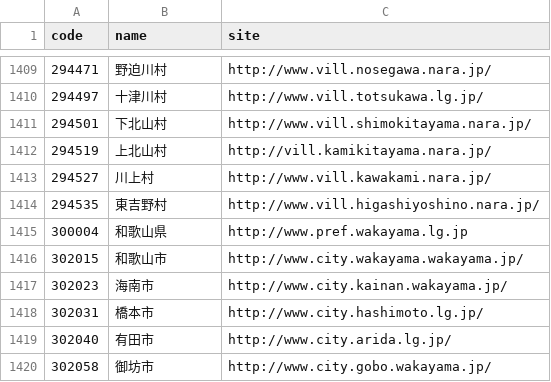
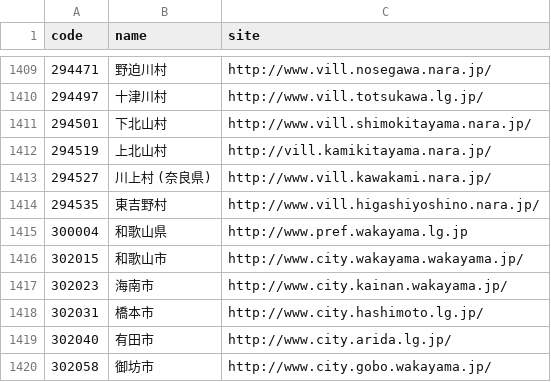
Before and after one commit to hkwi/lgjp_web, a CSV file: docs/wd.csv, drawn as a sheet; only a part is shown, gaps mark what is left out.

```diff
--- a/docs/wd.csv
+++ b/docs/wd.csv
@@ -1412,3 +1412,3 @@ code,name,site
 294519,上北山村,http://vill.kamikitayama.nara.jp/
-294527,川上村,http://www.vill.kawakami.nara.jp/
+294527,川上村 (奈良県),http://www.vill.kawakami.nara.jp/
 294535,東吉野村,http://www.vill.higashiyoshino.nara.jp/
```
Also changed, not shown: 2 other files.
